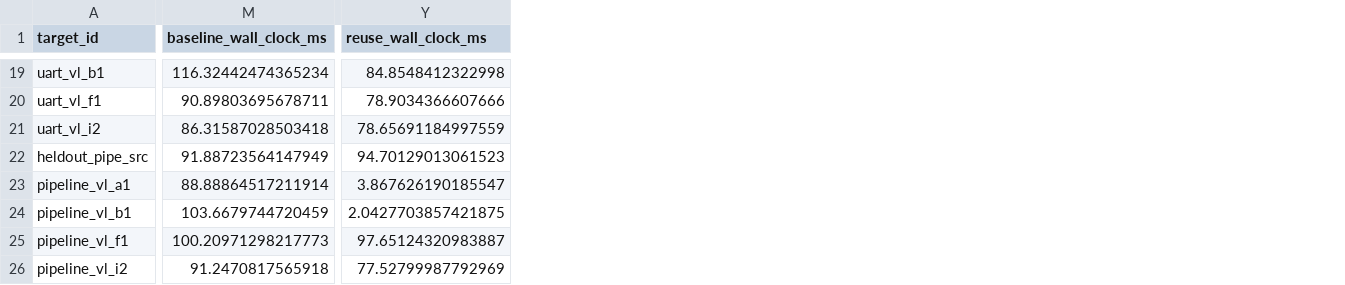
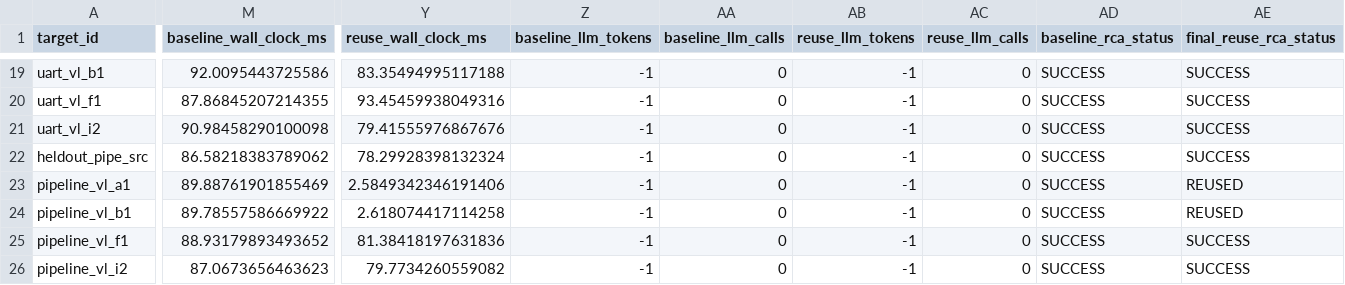
Before and after one commit to VaradaGovind/hardware-debug-failure-learning, a CSV file: results/cost_analysis/rca_vs_reuse_controlled_comparison.csv, drawn as a sheet; only a part is shown, gaps mark what is left out; the diff covers the shown part only; the diff names each change by its address in the sheet, - before the commit and + after, or states it on an @@ line.

Commit message:
exp(v5): add V5 source verification evaluation and safety-hardened baseline results

```diff
--- a/results/cost_analysis/rca_vs_reuse_controlled_comparison.csv
+++ b/results/cost_analysis/rca_vs_reuse_controlled_comparison.csv
+column Z (baseline_llm_tokens), rows 19-26: all -1
+column AA (baseline_llm_calls), rows 19-26: all 0
+column AB (reuse_llm_tokens), rows 19-26: all -1
+column AC (reuse_llm_calls), rows 19-26: all 0
+column AD (baseline_rca_status), rows 19-26: all SUCCESS
+column AE (final_reuse_rca_status), rows 19-26: SUCCESS | SUCCESS | SUCCESS | SUCCESS | REUSED | REUSED | SUCCESS | SUCCESS
-M19 (baseline_wall_clock_ms): 116.32442474365234
+M19 (baseline_wall_clock_ms): 92.0095443725586
-Y19 (reuse_wall_clock_ms): 84.8548412322998
+Y19 (reuse_wall_clock_ms): 83.35494995117188
-M20 (baseline_wall_clock_ms): 90.89803695678711
+M20 (baseline_wall_clock_ms): 87.86845207214355
-Y20 (reuse_wall_clock_ms): 78.9034366607666
+Y20 (reuse_wall_clock_ms): 93.45459938049316
-M21 (baseline_wall_clock_ms): 86.31587028503418
+M21 (baseline_wall_clock_ms): 90.98458290100098
-Y21 (reuse_wall_clock_ms): 78.65691184997559
+Y21 (reuse_wall_clock_ms): 79.41555976867676
-M22 (baseline_wall_clock_ms): 91.88723564147949
+M22 (baseline_wall_clock_ms): 86.58218383789062
-Y22 (reuse_wall_clock_ms): 94.70129013061523
+Y22 (reuse_wall_clock_ms): 78.29928398132324
-M23 (baseline_wall_clock_ms): 88.88864517211914
+M23 (baseline_wall_clock_ms): 89.88761901855469
-Y23 (reuse_wall_clock_ms): 3.867626190185547
+Y23 (reuse_wall_clock_ms): 2.5849342346191406
-M24 (baseline_wall_clock_ms): 103.6679744720459
+M24 (baseline_wall_clock_ms): 89.78557586669922
-Y24 (reuse_wall_clock_ms): 2.0427703857421875
+Y24 (reuse_wall_clock_ms): 2.618074417114258
-M25 (baseline_wall_clock_ms): 100.20971298217773
+M25 (baseline_wall_clock_ms): 88.93179893493652
-Y25 (reuse_wall_clock_ms): 97.65124320983887
+Y25 (reuse_wall_clock_ms): 81.38418197631836
-M26 (baseline_wall_clock_ms): 91.2470817565918
+M26 (baseline_wall_clock_ms): 87.0673656463623
-Y26 (reuse_wall_clock_ms): 77.52799987792969
+Y26 (reuse_wall_clock_ms): 79.7734260559082
```
Also changed, not shown: 72 edited cells elsewhere in this file, 7 other files.
